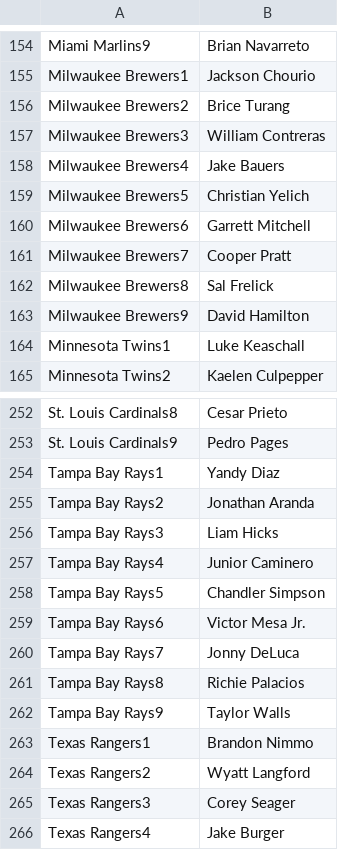
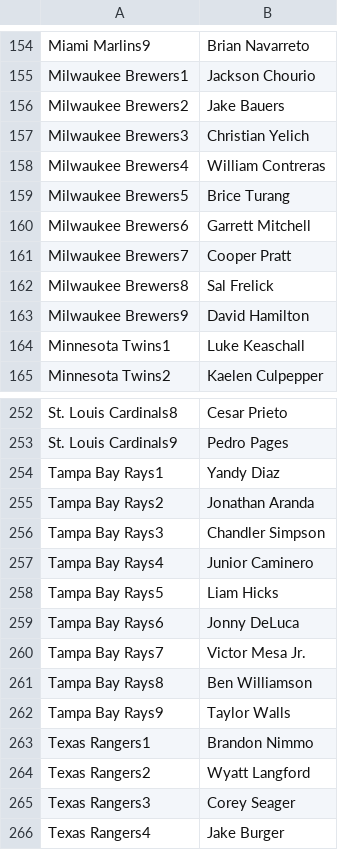
Before and after one commit to jack-simon4/jacks-models, a CSV file: src/assets/MLB-Last-Lineups.csv, drawn as a sheet; only a part is shown, gaps mark what is left out.

```diff
--- a/src/assets/MLB-Last-Lineups.csv
+++ b/src/assets/MLB-Last-Lineups.csv
@@ -155,6 +155,6 @@ Miami Marlins9,Brian Navarreto
 Milwaukee Brewers1,Jackson Chourio
-Milwaukee Brewers2,Brice Turang
-Milwaukee Brewers3,William Contreras
-Milwaukee Brewers4,Jake Bauers
-Milwaukee Brewers5,Christian Yelich
+Milwaukee Brewers2,Jake Bauers
+Milwaukee Brewers3,Christian Yelich
+Milwaukee Brewers4,William Contreras
+Milwaukee Brewers5,Brice Turang
 Milwaukee Brewers6,Garrett Mitchell
@@ -255,8 +255,8 @@ Tampa Bay Rays1,Yandy Diaz
 Tampa Bay Rays2,Jonathan Aranda
-Tampa Bay Rays3,Liam Hicks
+Tampa Bay Rays3,Chandler Simpson
 Tampa Bay Rays4,Junior Caminero
-Tampa Bay Rays5,Chandler Simpson
-Tampa Bay Rays6,Victor Mesa Jr.
-Tampa Bay Rays7,Jonny DeLuca
-Tampa Bay Rays8,Richie Palacios
+Tampa Bay Rays5,Liam Hicks
+Tampa Bay Rays6,Jonny DeLuca
+Tampa Bay Rays7,Victor Mesa Jr.
+Tampa Bay Rays8,Ben Williamson
 Tampa Bay Rays9,Taylor Walls
```
Also changed, not shown: src/assets/MLB-Lineups.csv, src/assets/MLB-Player-Props.csv, 2 other files.
